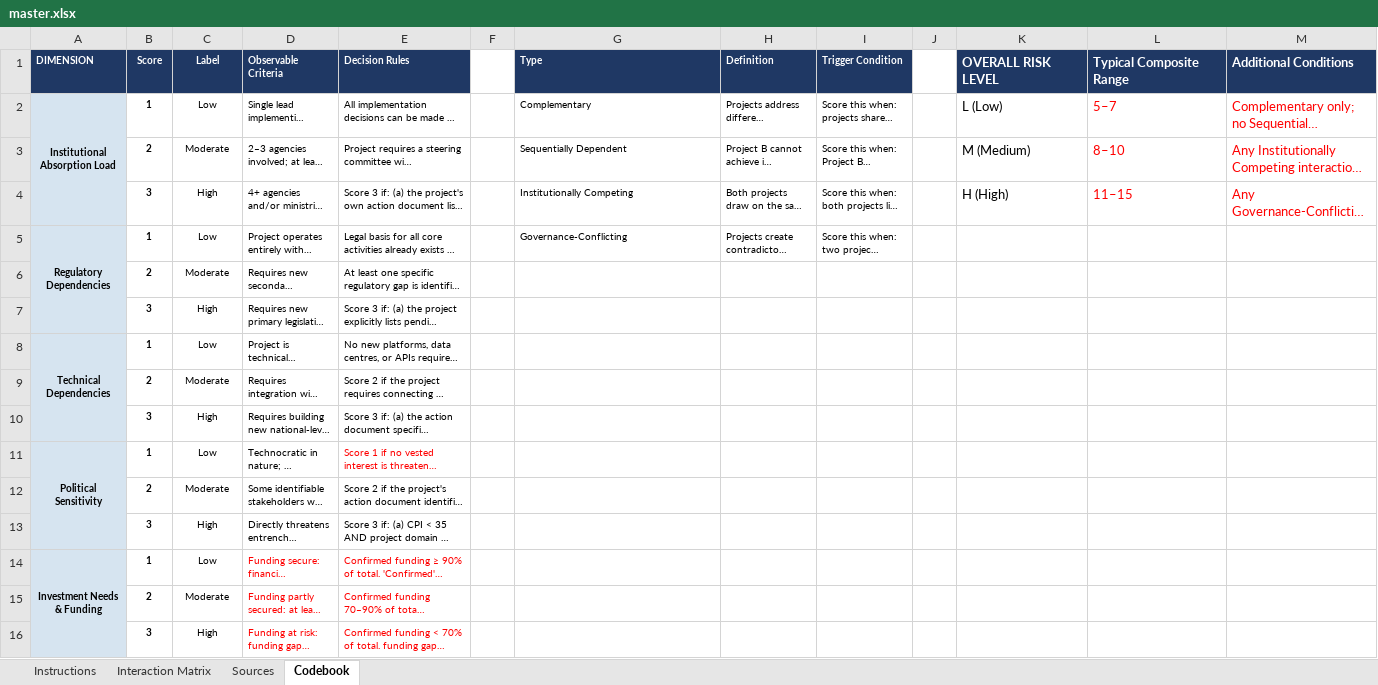
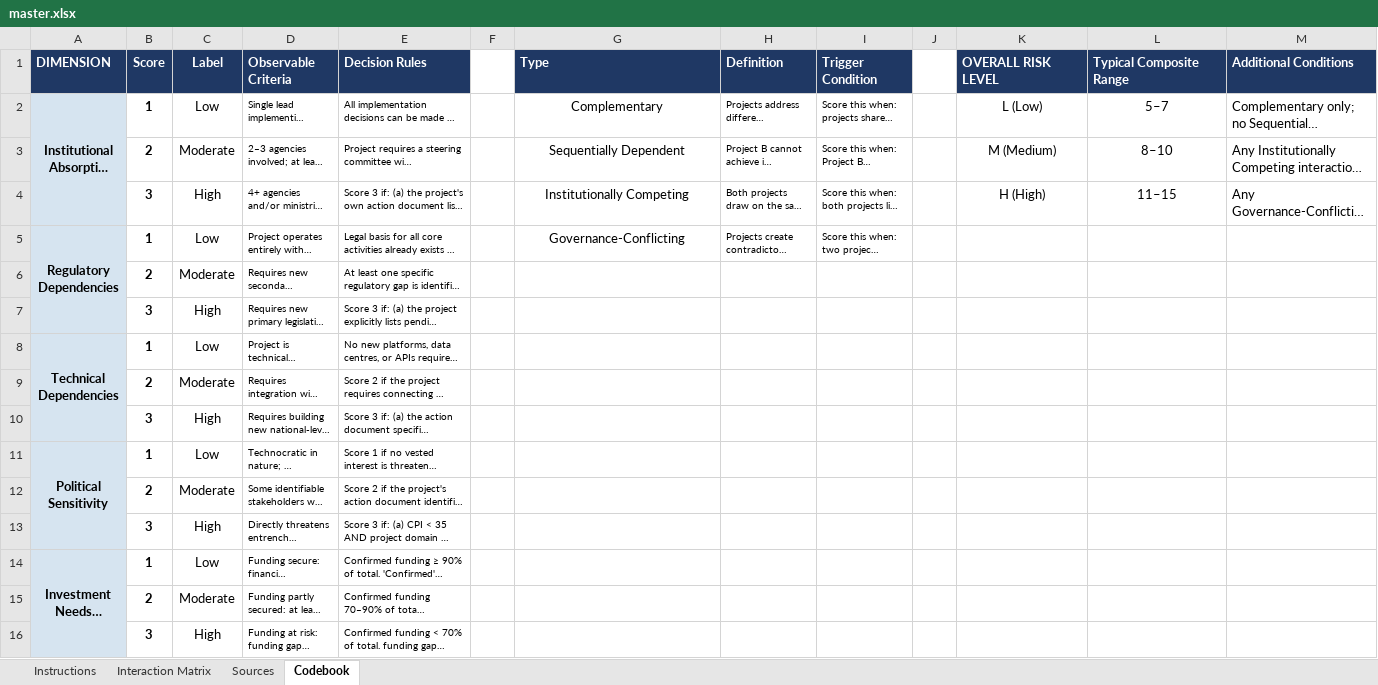
Before and after one commit to delbenghazi/world-insight-dash, an Excel workbook: public/templates/master.xlsx, sheet Codebook, drawn as a sheet; only a part is shown; long unchanged cells end in …; values as stored, in another font and other column widths than the file's, no borders; charts and pictures not drawn; the diff names each change by its address in the sheet, - before the commit and + after, or states it on an @@ line.

```diff
--- a/public/templates/master.xlsx (sheet Codebook)
+++ b/public/templates/master.xlsx (sheet Codebook)
@@ A1:E1 text size: larger @@
@@ G1:I1 text size: larger @@
@@ A2:C2 text size: larger @@
@@ G2:G5 text size: larger, alignment: left → center @@
-K2:L4 alignment: left
+K2:L4 alignment: center
-L2:M4 text colour: #FF0000
+L2:M4 text colour: black
@@ B3:C4 text size: larger @@
@@ A5:C5 text size: larger @@
@@ B6:C7 text size: larger @@
@@ A8:C8 text size: larger @@
@@ B9:C10 text size: larger @@
@@ A11:C11 text size: larger @@
-E11 text colour: #FF0000
+E11 text colour: black
@@ B12:C13 text size: larger @@
@@ A14:C14 text size: larger @@
-D14:E16 text colour: #FF0000
+D14:E16 text colour: black
@@ B15:C16 text size: larger @@
```
Also changed, not shown: sheet Sources, sheet Interaction Matrix.
